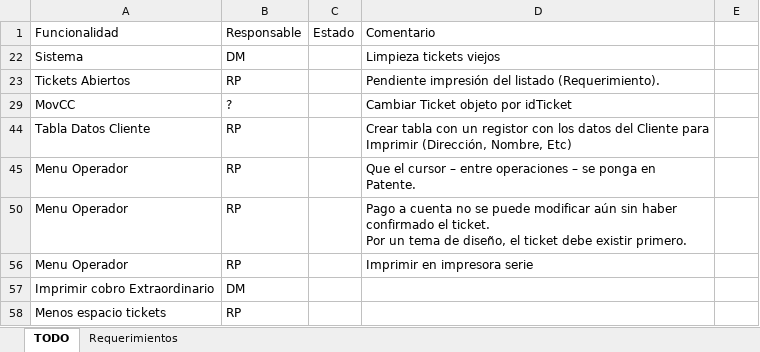
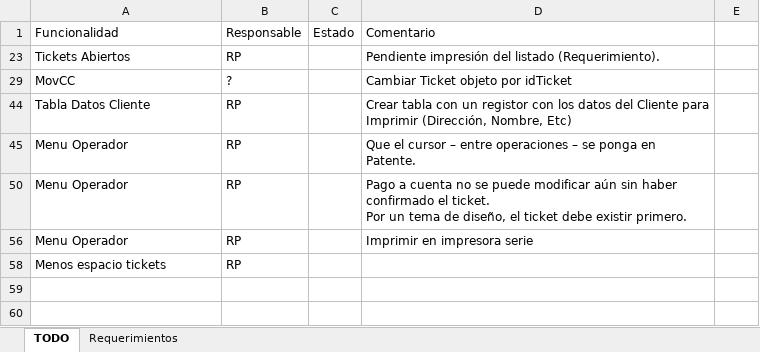
Before and after one commit to Moreh89/EstacionamientoGIT, an Excel workbook: Estacionamiento-Server/Requerimientos.xlsx, sheet TODO, drawn as a sheet; values as stored, in another font and other column widths than the file's, no borders; the diff names each change by its address in the sheet, - before the commit and + after, or states it on an @@ line.

```diff
--- a/Estacionamiento-Server/Requerimientos.xlsx (sheet TODO)
+++ b/Estacionamiento-Server/Requerimientos.xlsx (sheet TODO)
-row 22: Sistema | DM |  | Limpieza tickets viejos
-row 57: Imprimir cobro Extraordinario | DM
```
Also changed, not shown: hidden cells.
